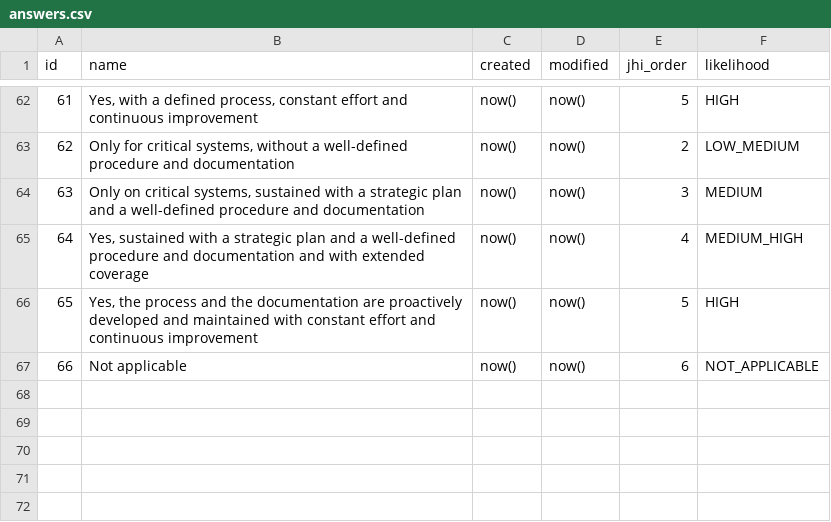
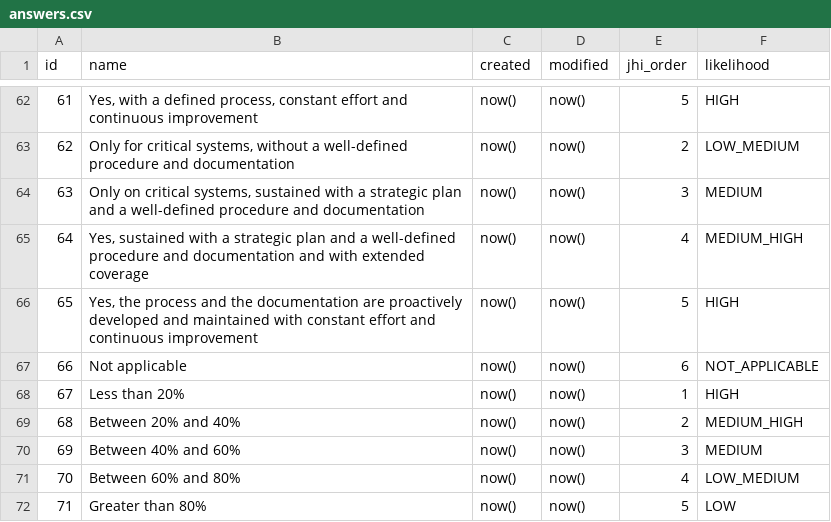
Before and after one commit to rating-eu/rating_v1, a CSV file: src/main/resources/config/liquibase/answers.csv, drawn as a sheet; only a part is shown, gaps mark what is left out; the diff names each change by its address in the sheet, - before the commit and + after, or states it on an @@ line.

Commit message:
Added new answers (opposite of 3-->7)

```diff
--- a/src/main/resources/config/liquibase/answers.csv
+++ b/src/main/resources/config/liquibase/answers.csv
+row 68: 67 | Less than 20% | now() | now() | 1 | HIGH
+row 69: 68 | Between 20% and 40% | now() | now() | 2 | MEDIUM_HIGH
+row 70: 69 | Between 40% and 60% | now() | now() | 3 | MEDIUM
+row 71: 70 | Between 60% and 80% | now() | now() | 4 | LOW_MEDIUM
+row 72: 71 | Greater than 80% | now() | now() | 5 | LOW
```
Also changed, not shown: src/main/resources/config/liquibase/LPA_answers.csv.
